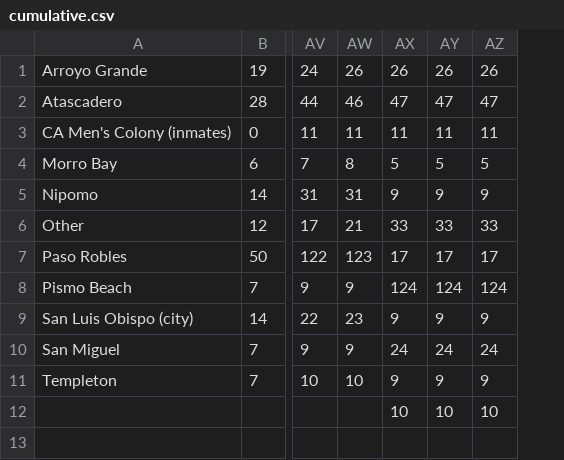
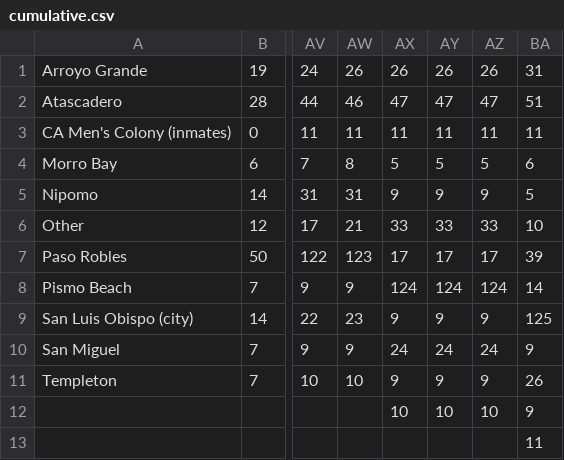
Before and after one commit to jdalbey/CityCaseCounts, a CSV file: cumulative.csv, drawn as a sheet; only a part is shown, gaps mark what is left out; rows hold the shown columns only; the diff names each change by its address in the sheet, - before the commit and + after, or states it on an @@ line.

```diff
--- a/cumulative.csv
+++ b/cumulative.csv
+column BA, rows 1-12: 31 | 51 | 11 | 6 | 5 | 10 | 39 | 14 | 125 | 9 | 26 | 9
+row 13:  |  |  |  |  |  |  | 11
```
Also changed, not shown: 2 other files.
